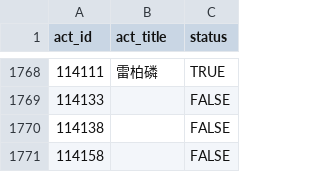
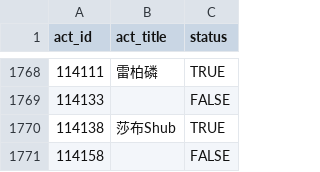
Before and after one commit to CaleyGoldue/bilibili-collections-archive, a CSV file: result_collect-act_id.csv, drawn as a sheet; only a part is shown, gaps mark what is left out.

Commit message:
Add files via upload

```diff
--- a/result_collect-act_id.csv
+++ b/result_collect-act_id.csv
@@ -1769,3 +1769,3 @@
 114133,,FALSE
-114138,,FALSE
+114138,莎布Shub,TRUE
 114158,,FALSE
```
